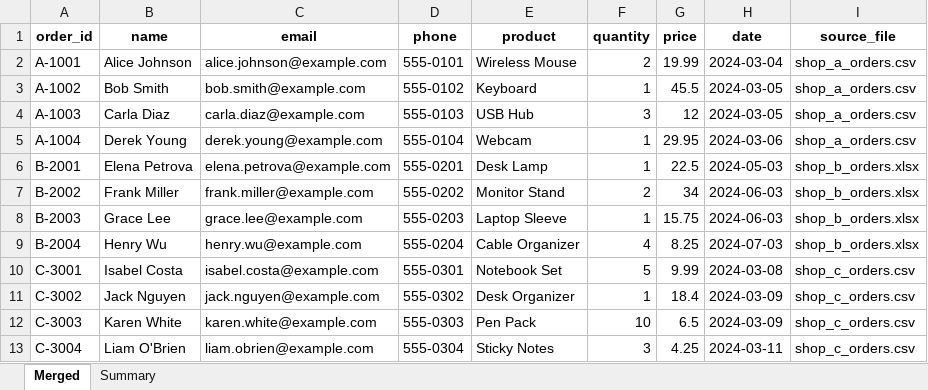
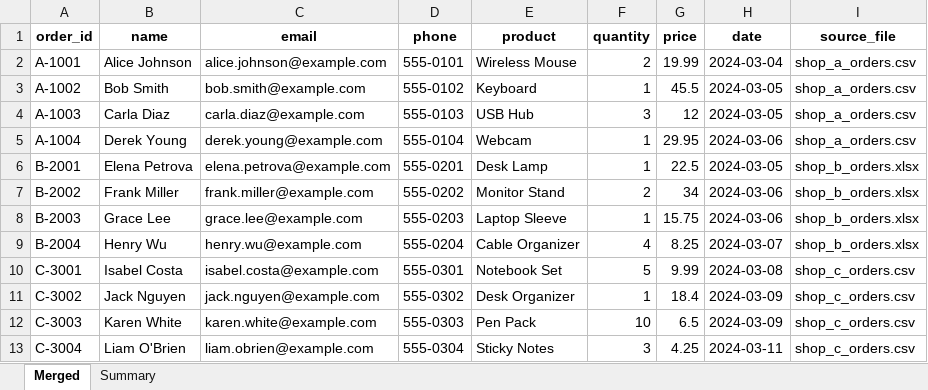
Before and after one commit to Marven151/sheet-merge, an Excel workbook: examples/output/merged.xlsx, sheet Merged, drawn as a sheet; values as stored, in another font and other column widths than the file's, no borders; the diff names each change by its address in the sheet, - before the commit and + after, or states it on an @@ line.

```diff
--- a/examples/output/merged.xlsx (sheet Merged)
+++ b/examples/output/merged.xlsx (sheet Merged)
-H6 (date): 2024-05-03
+H6 (date): 2024-03-05
-H7:H8 (date): 2024-06-03
+H7:H8 (date): 2024-03-06
-H9 (date): 2024-07-03
+H9 (date): 2024-03-07
```
Also changed, not shown: 3 other files.
